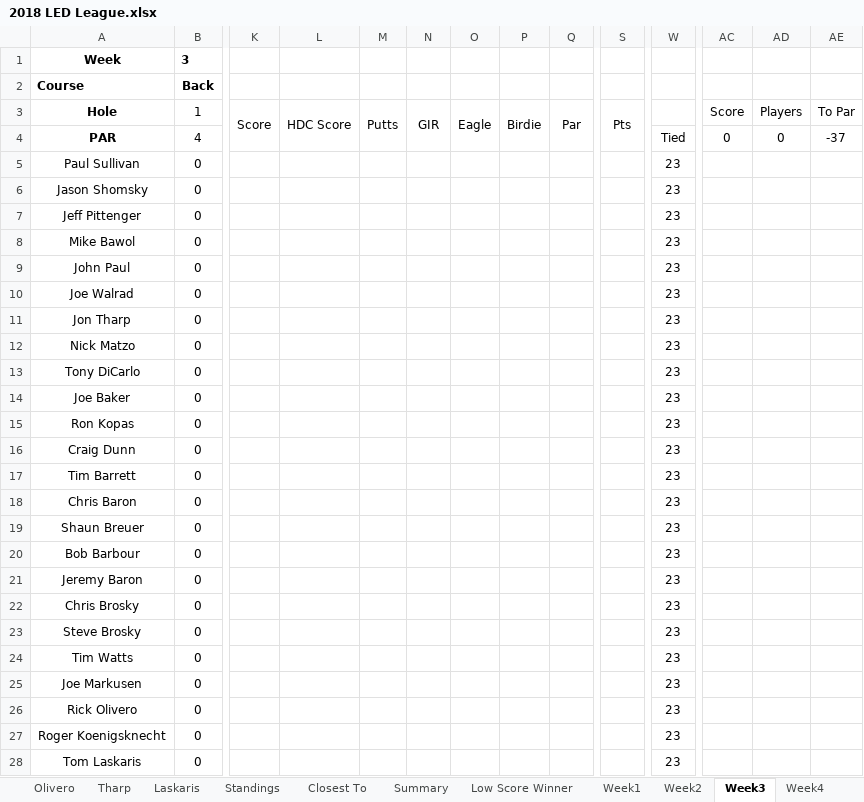
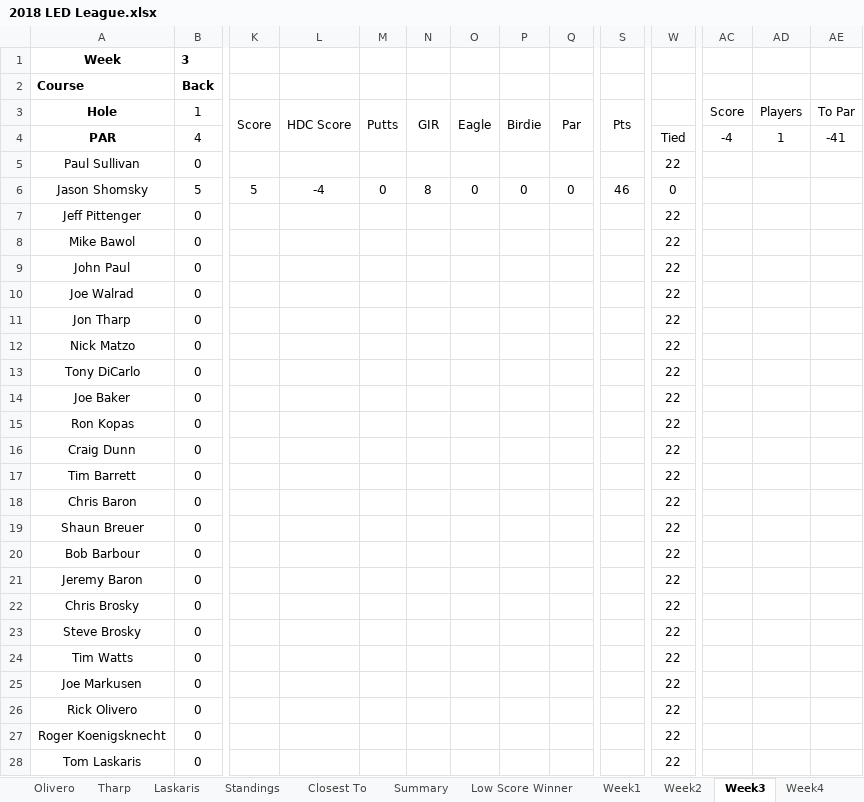
Before and after one commit to eesparty/WeeklyGolf, an Excel workbook: 2018 LED League.xlsx, sheet Week3, drawn as a sheet; only a part is shown, gaps mark what is left out; values as stored, in another font and other column widths than the file's, no borders; the diff covers the shown part only; the diff names each change by its address in the sheet, - before the commit and + after, or states it on an @@ line.

```diff
--- a/2018 LED League.xlsx (sheet Week3)
+++ b/2018 LED League.xlsx (sheet Week3)
-AC4: 0
+AC4: -4
-AD4: 0
+AD4: 1
-AE4: -37
+AE4: -41
-W5: 23
+W5: 22
-B6: 0
+B6: 5
-K6: (empty)
+K6: 5
-L6: (empty)
+L6: -4
-M6: (empty)
+M6: 0
-N6: (empty)
+N6: 8
-O6: (empty)
+O6: 0
-P6: (empty)
+P6: 0
-Q6: (empty)
+Q6: 0
-S6: (empty)
+S6: 46
-W6: 23
+W6: 0
-W7:W28: 23
+W7:W28: 22
```
Also changed, not shown: 3 edited cells elsewhere in this sheet, sheet Shomsky, sheet Summary, sheet Standings, sheet Next Year Handicap, sheet Week4, sheet Week5, 3 more sheets.
